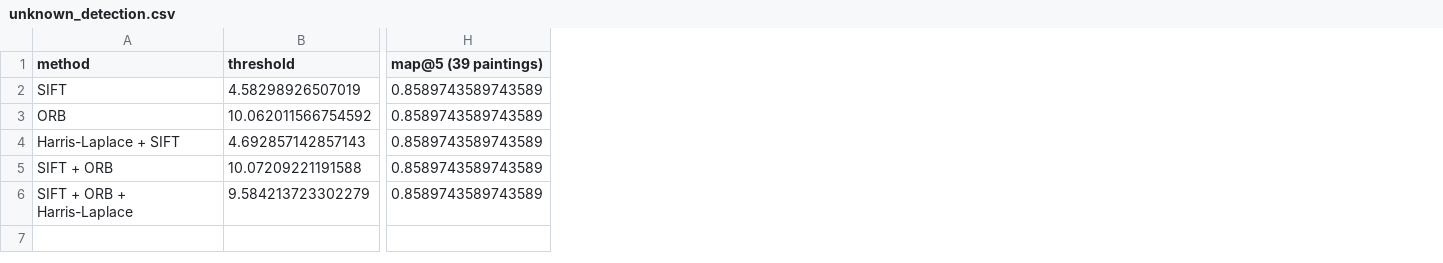
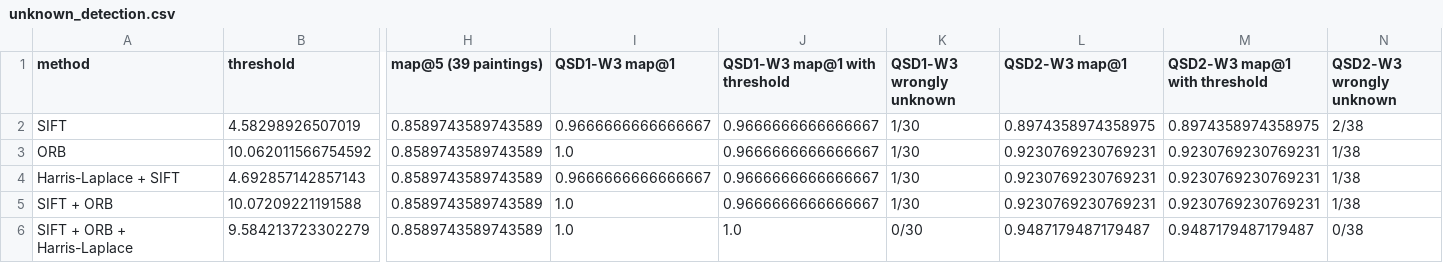
Before and after one commit to MCV-2026-C1-Project/Team-2, a CSV file: week4/results/unknown_detection.csv, drawn as a sheet; only a part is shown, gaps mark what is left out; the diff names each change by its address in the sheet, - before the commit and + after, or states it on an @@ line.

```diff
--- a/week4/results/unknown_detection.csv
+++ b/week4/results/unknown_detection.csv
+column I (QSD1-W3 map@1), rows 2-6: 0.9666666666666667 | 1.0 | 0.9666666666666667 | 1.0 | 1.0
+column J (QSD1-W3 map@1 with threshold), rows 2-6: 0.9666666666666667 | 0.9666666666666667 | 0.9666666666666667 | 0.9666666666666667 | 1.0
+column K (QSD1-W3 wrongly unknown), rows 2-6: 1/30 | 1/30 | 1/30 | 1/30 | 0/30
+column L (QSD2-W3 map@1), rows 2-6: 0.8974358974358975 | 0.9230769230769231 | 0.9230769230769231 | 0.9230769230769231 | 0.9487179487179487
+column M (QSD2-W3 map@1 with threshold), rows 2-6: 0.8974358974358975 | 0.9230769230769231 | 0.9230769230769231 | 0.9230769230769231 | 0.9487179487179487
+column N (QSD2-W3 wrongly unknown), rows 2-6: 2/38 | 1/38 | 1/38 | 1/38 | 0/38
```
Also changed, not shown: week4/results/descriptors_comparison.csv, week4/results/hl_configurations.csv, 7 other files.
